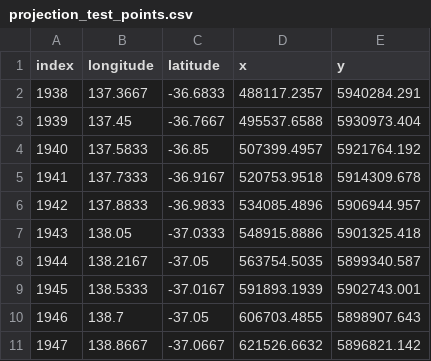
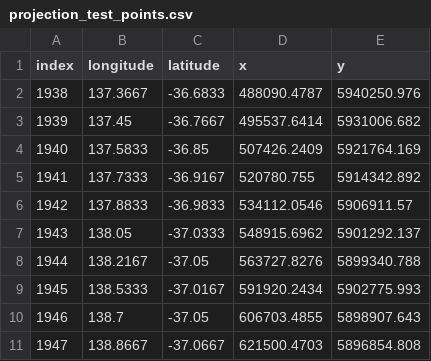
Before and after one commit to GeoscienceAustralia/anuga_core, a CSV file: source/anuga/coordinate_transforms/projection_test_points.csv, drawn as a sheet.

Commit message:
Updated projection files, these csv files were created in ArcGIS and compared to the redfearn equation.  Test past!

```diff
--- a/source/anuga/coordinate_transforms/projection_test_points.csv
+++ b/source/anuga/coordinate_transforms/projection_test_points.csv
@@ -1,11 +1,11 @@
 index,longitude,latitude,x,y
-1938,137.3667,-36.6833,488117.2357,5940284.291
-1939,137.45,-36.7667,495537.6588,5930973.404
-1940,137.5833,-36.85,507399.4957,5921764.192
-1941,137.7333,-36.9167,520753.9518,5914309.678
-1942,137.8833,-36.9833,534085.4896,5906944.957
-1943,138.05,-37.0333,548915.8886,5901325.418
-1944,138.2167,-37.05,563754.5035,5899340.587
-1945,138.5333,-37.0167,591893.1939,5902743.001
+1938,137.3667,-36.6833,488090.4787,5940250.976
+1939,137.45,-36.7667,495537.6414,5931006.682
+1940,137.5833,-36.85,507426.2409,5921764.169
+1941,137.7333,-36.9167,520780.755,5914342.892
+1942,137.8833,-36.9833,534112.0546,5906911.57
+1943,138.05,-37.0333,548915.6962,5901292.137
+1944,138.2167,-37.05,563727.8276,5899340.788
+1945,138.5333,-37.0167,591920.2434,5902775.993
 1946,138.7,-37.05,606703.4855,5898907.643
-1947,138.8667,-37.0667,621526.6632,5896821.142
+1947,138.8667,-37.0667,621500.4703,5896854.808
```
Also changed, not shown: source/anuga/coordinate_transforms/projection_test_points_z53.csv, source/anuga/coordinate_transforms/projection_test_points_z54.csv, 1 other file.
